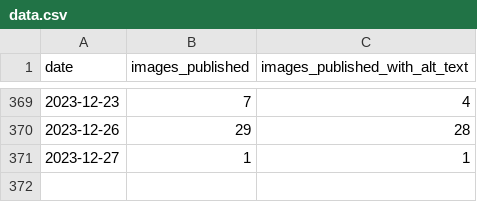
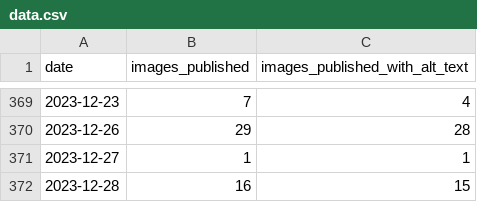
Before and after one commit to michigandaily/alt-text-tracker, a CSV file: data.csv, drawn as a sheet; only a part is shown, gaps mark what is left out.

```diff
--- a/data.csv
+++ b/data.csv
@@ -371 +371,2 @@ date,images_published,images_published_with_alt_text
 2023-12-27,1,1
+2023-12-28,16,15
```
